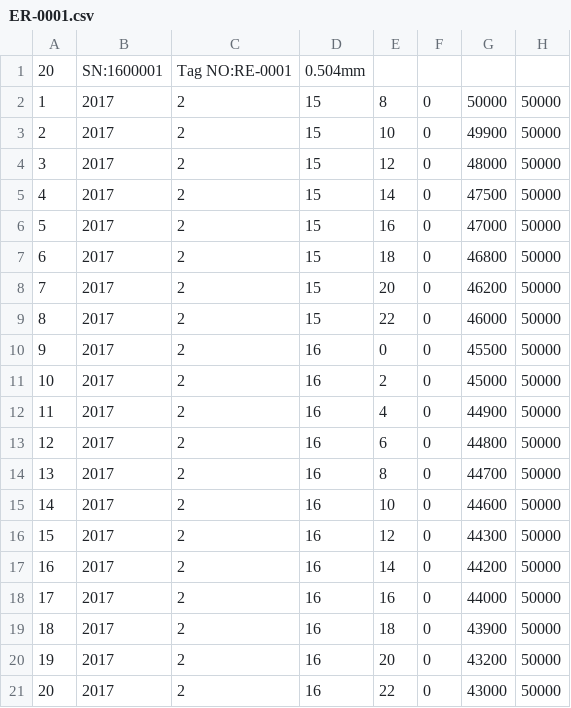
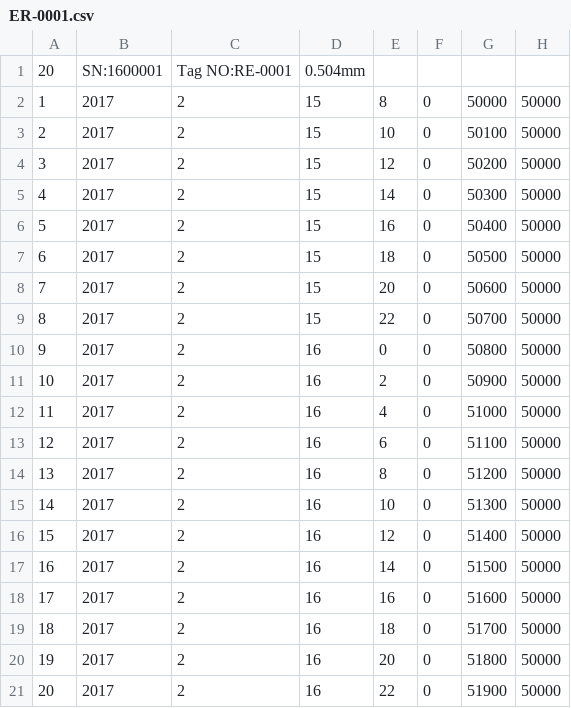
Before and after one commit to dongzeyuan/SLasH, a CSV file: ER-0001.csv, drawn as a sheet.

```diff
--- a/ER-0001.csv
+++ b/ER-0001.csv
@@ -2,20 +2,20 @@
 1,2017,2,15,8,0,50000,50000
-2,2017,2,15,10,0,49900,50000
-3,2017,2,15,12,0,48000,50000
-4,2017,2,15,14,0,47500,50000
-5,2017,2,15,16,0,47000,50000
-6,2017,2,15,18,0,46800,50000
-7,2017,2,15,20,0,46200,50000
-8,2017,2,15,22,0,46000,50000
-9,2017,2,16,0,0,45500,50000
-10,2017,2,16,2,0,45000,50000
-11,2017,2,16,4,0,44900,50000
-12,2017,2,16,6,0,44800,50000
-13,2017,2,16,8,0,44700,50000
-14,2017,2,16,10,0,44600,50000
-15,2017,2,16,12,0,44300,50000
-16,2017,2,16,14,0,44200,50000
-17,2017,2,16,16,0,44000,50000
-18,2017,2,16,18,0,43900,50000
-19,2017,2,16,20,0,43200,50000
-20,2017,2,16,22,0,43000,50000
+2,2017,2,15,10,0,50100,50000
+3,2017,2,15,12,0,50200,50000
+4,2017,2,15,14,0,50300,50000
+5,2017,2,15,16,0,50400,50000
+6,2017,2,15,18,0,50500,50000
+7,2017,2,15,20,0,50600,50000
+8,2017,2,15,22,0,50700,50000
+9,2017,2,16,0,0,50800,50000
+10,2017,2,16,2,0,50900,50000
+11,2017,2,16,4,0,51000,50000
+12,2017,2,16,6,0,51100,50000
+13,2017,2,16,8,0,51200,50000
+14,2017,2,16,10,0,51300,50000
+15,2017,2,16,12,0,51400,50000
+16,2017,2,16,14,0,51500,50000
+17,2017,2,16,16,0,51600,50000
+18,2017,2,16,18,0,51700,50000
+19,2017,2,16,20,0,51800,50000
+20,2017,2,16,22,0,51900,50000
```
Also changed, not shown: 1 other file.
